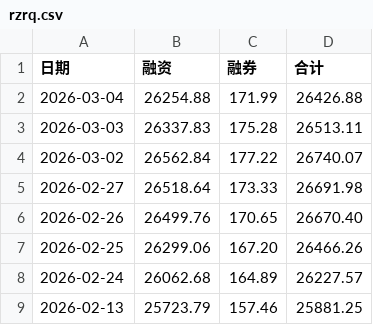
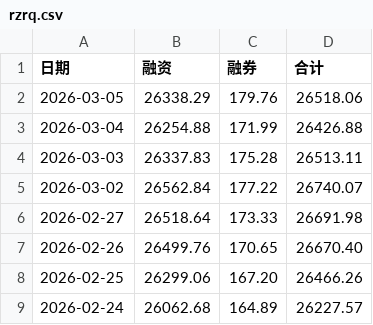
Before and after one commit to oosaka4649/showstocksT, a CSV file: cvs_search_app/data/rzrq.csv, drawn as a sheet; only a part is shown; the shorter side is filled out with more unchanged rows; the diff names each change by its address in the sheet, - before the commit and + after, or states it on an @@ line.

Commit message:
up data

```diff
--- a/cvs_search_app/data/rzrq.csv
+++ b/cvs_search_app/data/rzrq.csv
+row 2: 2026-03-05 | 26338.29 | 179.76 | 26518.06
```
Also changed, not shown: 2 other files.
